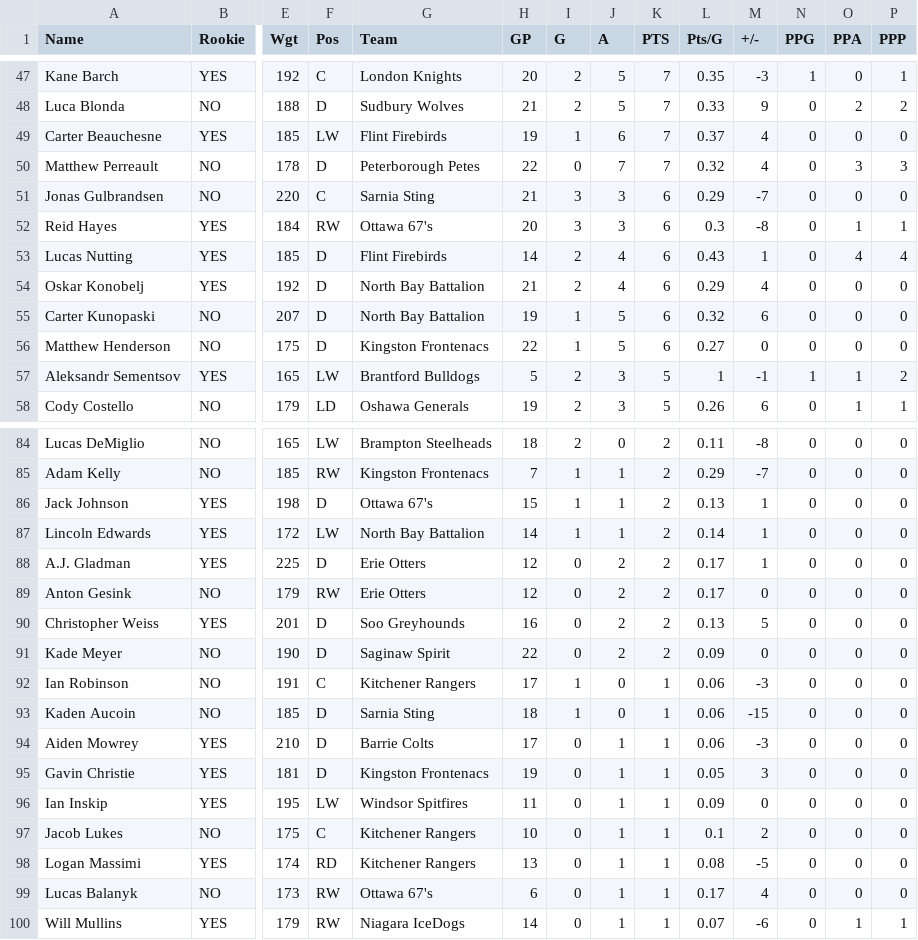
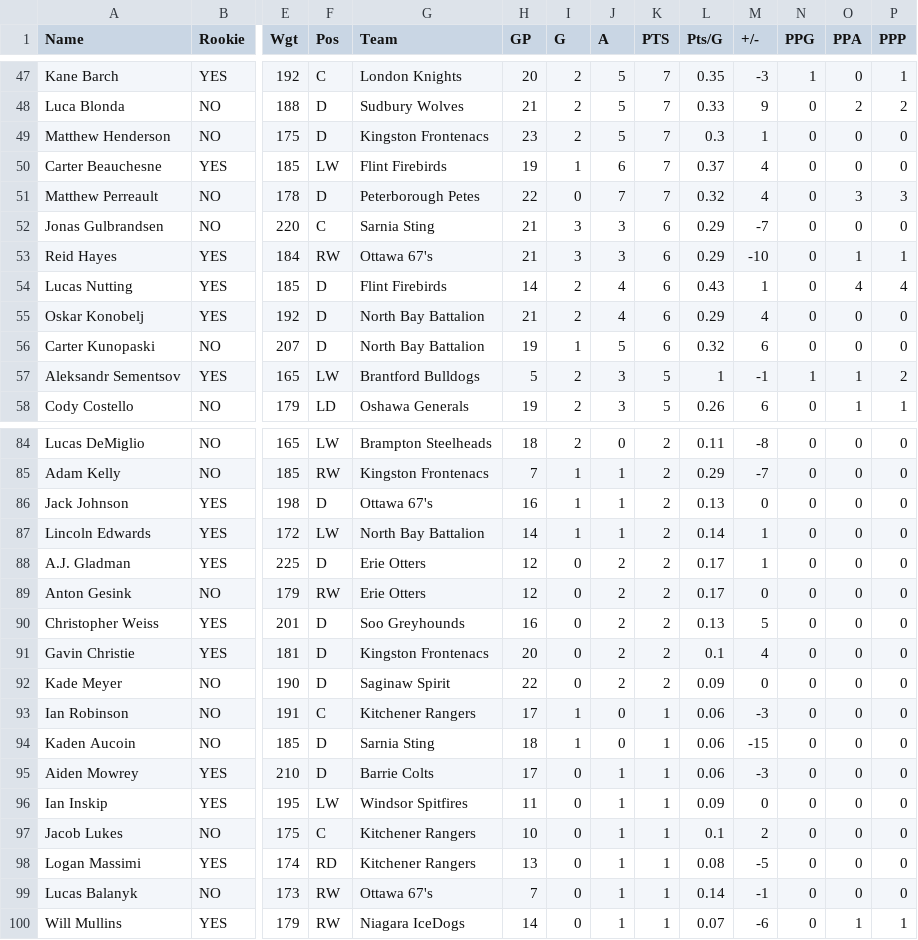
Before and after one commit to NoahCornish/OHLDataHub, a CSV file: data/current/draft.csv, drawn as a sheet; only a part is shown, gaps mark what is left out; removed rows and columns are numbered as before the commit, all else as after; rows hold the shown columns only; the diff covers the shown part only; the diff names each change by its address in the sheet, - before the commit and + after, or states it on an @@ line.

```diff
--- a/data/current/draft.csv
+++ b/data/current/draft.csv
+row 49: Matthew Henderson | NO | 175 | D | Kingston Frontenacs | 23 | 2 | 5 | 7 | 0.3 | 1 | 0 | 0 | 0
-H53 (GP): 20
+H53 (GP): 21
-L53 (Pts/G): 0.3
+L53 (Pts/G): 0.29
-M53 (+/-): -8
+M53 (+/-): -10
-row 56: Matthew Henderson | NO | 175 | D | Kingston Frontenacs | 22 | 1 | 5 | 6 | 0.27 | 0 | 0 | 0 | 0
-H86 (GP): 15
+H86 (GP): 16
-M86 (+/-): 1
+M86 (+/-): 0
+row 91: Gavin Christie | YES | 181 | D | Kingston Frontenacs | 20 | 0 | 2 | 2 | 0.1 | 4 | 0 | 0 | 0
-row 95: Gavin Christie | YES | 181 | D | Kingston Frontenacs | 19 | 0 | 1 | 1 | 0.05 | 3 | 0 | 0 | 0
-H99 (GP): 6
+H99 (GP): 7
-L99 (Pts/G): 0.17
+L99 (Pts/G): 0.14
-M99 (+/-): 4
+M99 (+/-): -1
```
Also changed, not shown: 1 added row, 1 removed row and 13 edited cells elsewhere in this file, data/current/ev.csv, data/current/goalies.csv, 5 other files.
